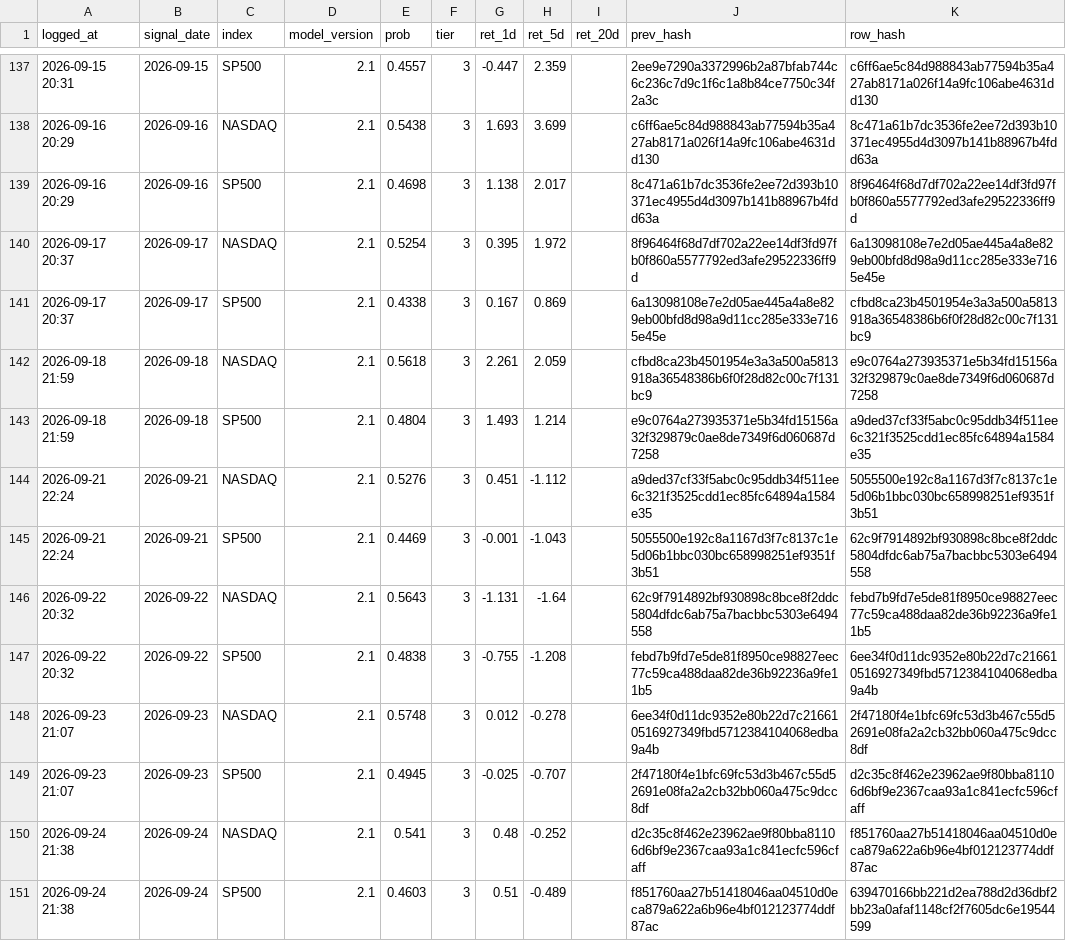
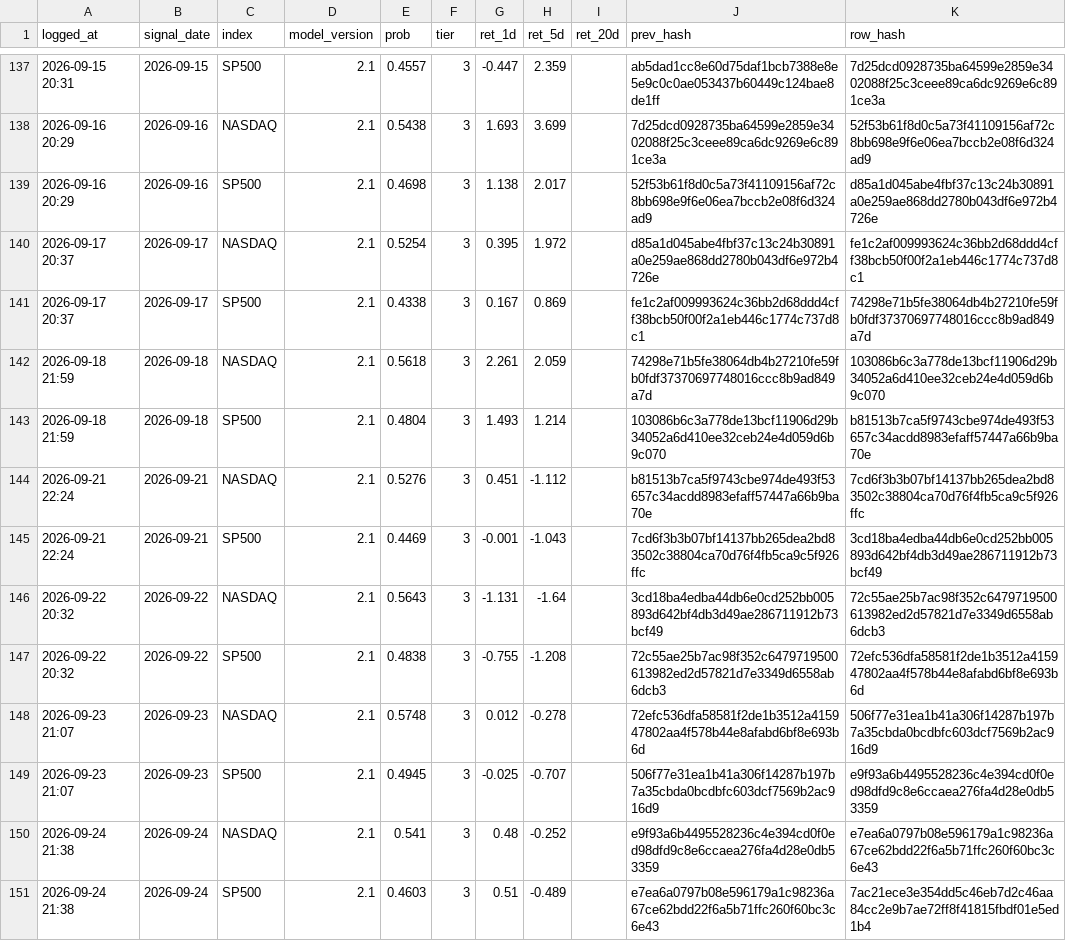
Before and after one commit to Vambrocop/valpha-lab, a CSV file: market-analysis/data/processed/prediction_log.csv, drawn as a sheet; only a part is shown, gaps mark what is left out; the diff covers the shown part only.

```diff
--- a/market-analysis/data/processed/prediction_log.csv
+++ b/market-analysis/data/processed/prediction_log.csv
@@ -137,15 +137,15 @@ logged_at,signal_date,index,model_version,prob,tier,ret_1d,ret_5d,ret_20d,prev_h
-2026-09-15 20:31,2026-09-15,SP500,2.1,0.4557,3,-0.447,2.359,,2ee9e7290a3372996b2a87bfab744c6c236c7d9c1f6c1a8b84ce7750c34f2a3c,c6ff6ae5c84d988843ab77594b35a427ab8171a026f14a9fc106abe4631dd130
-2026-09-16 20:29,2026-09-16,NASDAQ,2.1,0.5438,3,1.693,3.699,,c6ff6ae5c84d988843ab77594b35a427ab8171a026f14a9fc106abe4631dd130,8c471a61b7dc3536fe2ee72d393b10371ec4955d4d3097b141b88967b4fdd63a
-2026-09-16 20:29,2026-09-16,SP500,2.1,0.4698,3,1.138,2.017,,8c471a61b7dc3536fe2ee72d393b10371ec4955d4d3097b141b88967b4fdd63a,8f96464f68d7df702a22ee14df3fd97fb0f860a5577792ed3afe29522336ff9d
-2026-09-17 20:37,2026-09-17,NASDAQ,2.1,0.5254,3,0.395,1.972,,8f96464f68d7df702a22ee14df3fd97fb0f860a5577792ed3afe29522336ff9d,6a13098108e7e2d05ae445a4a8e829eb00bfd8d98a9d11cc285e333e7165e45e
-2026-09-17 20:37,2026-09-17,SP500,2.1,0.4338,3,0.167,0.869,,6a13098108e7e2d05ae445a4a8e829eb00bfd8d98a9d11cc285e333e7165e45e,cfbd8ca23b4501954e3a3a500a5813918a36548386b6f0f28d82c00c7f131bc9
-2026-09-18 21:59,2026-09-18,NASDAQ,2.1,0.5618,3,2.261,2.059,,cfbd8ca23b4501954e3a3a500a5813918a36548386b6f0f28d82c00c7f131bc9,e9c0764a273935371e5b34fd15156a32f329879c0ae8de7349f6d060687d7258
-2026-09-18 21:59,2026-09-18,SP500,2.1,0.4804,3,1.493,1.214,,e9c0764a273935371e5b34fd15156a32f329879c0ae8de7349f6d060687d7258,a9ded37cf33f5abc0c95ddb34f511ee6c321f3525cdd1ec85fc64894a1584e35
-2026-09-21 22:24,2026-09-21,NASDAQ,2.1,0.5276,3,0.451,-1.112,,a9ded37cf33f5abc0c95ddb34f511ee6c321f3525cdd1ec85fc64894a1584e35,5055500e192c8a1167d3f7c8137c1e5d06b1bbc030bc658998251ef9351f3b51
-2026-09-21 22:24,2026-09-21,SP500,2.1,0.4469,3,-0.001,-1.043,,5055500e192c8a1167d3f7c8137c1e5d06b1bbc030bc658998251ef9351f3b51,62c9f7914892bf930898c8bce8f2ddc5804dfdc6ab75a7bacbbc5303e6494558
-2026-09-22 20:32,2026-09-22,NASDAQ,2.1,0.5643,3,-1.131,-1.64,,62c9f7914892bf930898c8bce8f2ddc5804dfdc6ab75a7bacbbc5303e6494558,febd7b9fd7e5de81f8950ce98827eec77c59ca488daa82de36b92236a9fe11b5
-2026-09-22 20:32,2026-09-22,SP500,2.1,0.4838,3,-0.755,-1.208,,febd7b9fd7e5de81f8950ce98827eec77c59ca488daa82de36b92236a9fe11b5,6ee34f0d11dc9352e80b22d7c216610516927349fbd5712384104068edba9a4b
-2026-09-23 21:07,2026-09-23,NASDAQ,2.1,0.5748,3,0.012,-0.278,,6ee34f0d11dc9352e80b22d7c216610516927349fbd5712384104068edba9a4b,2f47180f4e1bfc69fc53d3b467c55d52691e08fa2a2cb32bb060a475c9dcc8df
-2026-09-23 21:07,2026-09-23,SP500,2.1,0.4945,3,-0.025,-0.707,,2f47180f4e1bfc69fc53d3b467c55d52691e08fa2a2cb32bb060a475c9dcc8df,d2c35c8f462e23962ae9f80bba81106d6bf9e2367caa93a1c841ecfc596cfaff
-2026-09-24 21:38,2026-09-24,NASDAQ,2.1,0.541,3,0.48,-0.252,,d2c35c8f462e23962ae9f80bba81106d6bf9e2367caa93a1c841ecfc596cfaff,f851760aa27b51418046aa04510d0eca879a622a6b96e4bf012123774ddf87ac
-2026-09-24 21:38,2026-09-24,SP500,2.1,0.4603,3,0.51,-0.489,,f851760aa27b51418046aa04510d0eca879a622a6b96e4bf012123774ddf87ac,639470166bb221d2ea788d2d36dbf2bb23a0afaf1148cf2f7605dc6e19544599
+2026-09-15 20:31,2026-09-15,SP500,2.1,0.4557,3,-0.447,2.359,,ab5dad1cc8e60d75daf1bcb7388e8e5e9c0c0ae053437b60449c124bae8de1ff,7d25dcd0928735ba64599e2859e3402088f25c3ceee89ca6dc9269e6c891ce3a
+2026-09-16 20:29,2026-09-16,NASDAQ,2.1,0.5438,3,1.693,3.699,,7d25dcd0928735ba64599e2859e3402088f25c3ceee89ca6dc9269e6c891ce3a,52f53b61f8d0c5a73f41109156af72c8bb698e9f6e06ea7bccb2e08f6d324ad9
+2026-09-16 20:29,2026-09-16,SP500,2.1,0.4698,3,1.138,2.017,,52f53b61f8d0c5a73f41109156af72c8bb698e9f6e06ea7bccb2e08f6d324ad9,d85a1d045abe4fbf37c13c24b30891a0e259ae868dd2780b043df6e972b4726e
+2026-09-17 20:37,2026-09-17,NASDAQ,2.1,0.5254,3,0.395,1.972,,d85a1d045abe4fbf37c13c24b30891a0e259ae868dd2780b043df6e972b4726e,fe1c2af009993624c36bb2d68ddd4cff38bcb50f00f2a1eb446c1774c737d8c1
+2026-09-17 20:37,2026-09-17,SP500,2.1,0.4338,3,0.167,0.869,,fe1c2af009993624c36bb2d68ddd4cff38bcb50f00f2a1eb446c1774c737d8c1,74298e71b5fe38064db4b27210fe59fb0fdf37370697748016ccc8b9ad849a7d
+2026-09-18 21:59,2026-09-18,NASDAQ,2.1,0.5618,3,2.261,2.059,,74298e71b5fe38064db4b27210fe59fb0fdf37370697748016ccc8b9ad849a7d,103086b6c3a778de13bcf11906d29b34052a6d410ee32ceb24e4d059d6b9c070
+2026-09-18 21:59,2026-09-18,SP500,2.1,0.4804,3,1.493,1.214,,103086b6c3a778de13bcf11906d29b34052a6d410ee32ceb24e4d059d6b9c070,b81513b7ca5f9743cbe974de493f53657c34acdd8983efaff57447a66b9ba70e
+2026-09-21 22:24,2026-09-21,NASDAQ,2.1,0.5276,3,0.451,-1.112,,b81513b7ca5f9743cbe974de493f53657c34acdd8983efaff57447a66b9ba70e,7cd6f3b3b07bf14137bb265dea2bd83502c38804ca70d76f4fb5ca9c5f926ffc
+2026-09-21 22:24,2026-09-21,SP500,2.1,0.4469,3,-0.001,-1.043,,7cd6f3b3b07bf14137bb265dea2bd83502c38804ca70d76f4fb5ca9c5f926ffc,3cd18ba4edba44db6e0cd252bb005893d642bf4db3d49ae286711912b73bcf49
+2026-09-22 20:32,2026-09-22,NASDAQ,2.1,0.5643,3,-1.131,-1.64,,3cd18ba4edba44db6e0cd252bb005893d642bf4db3d49ae286711912b73bcf49,72c55ae25b7ac98f352c6479719500613982ed2d57821d7e3349d6558ab6dcb3
+2026-09-22 20:32,2026-09-22,SP500,2.1,0.4838,3,-0.755,-1.208,,72c55ae25b7ac98f352c6479719500613982ed2d57821d7e3349d6558ab6dcb3,72efc536dfa58581f2de1b3512a415947802aa4f578b44e8afabd6bf8e693b6d
+2026-09-23 21:07,2026-09-23,NASDAQ,2.1,0.5748,3,0.012,-0.278,,72efc536dfa58581f2de1b3512a415947802aa4f578b44e8afabd6bf8e693b6d,506f77e31ea1b41a306f14287b197b7a35cbda0bcdbfc603dcf7569b2ac916d9
+2026-09-23 21:07,2026-09-23,SP500,2.1,0.4945,3,-0.025,-0.707,,506f77e31ea1b41a306f14287b197b7a35cbda0bcdbfc603dcf7569b2ac916d9,e9f93a6b4495528236c4e394cd0f0ed98dfd9c8e6ccaea276fa4d28e0db53359
+2026-09-24 21:38,2026-09-24,NASDAQ,2.1,0.541,3,0.48,-0.252,,e9f93a6b4495528236c4e394cd0f0ed98dfd9c8e6ccaea276fa4d28e0db53359,e7ea6a0797b08e596179a1c98236a67ce62bdd22f6a5b71ffc260f60bc3c6e43
+2026-09-24 21:38,2026-09-24,SP500,2.1,0.4603,3,0.51,-0.489,,e7ea6a0797b08e596179a1c98236a67ce62bdd22f6a5b71ffc260f60bc3c6e43,7ac21ece3e354dd5c46eb7d2c46aa84cc2e9b7ae72ff8f41815fbdf01e5ed1b4
```
Also changed, not shown: 2 added rows and 55 edited cells elsewhere in this file, market-analysis/data/processed/paper_ledger.csv, 18 other files.
